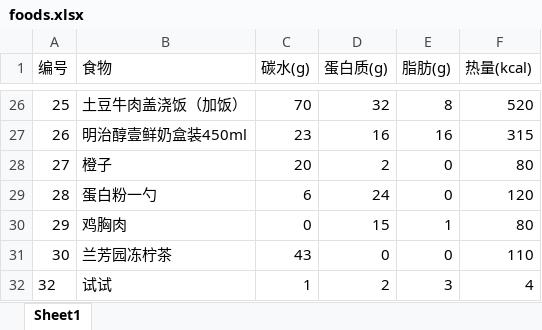
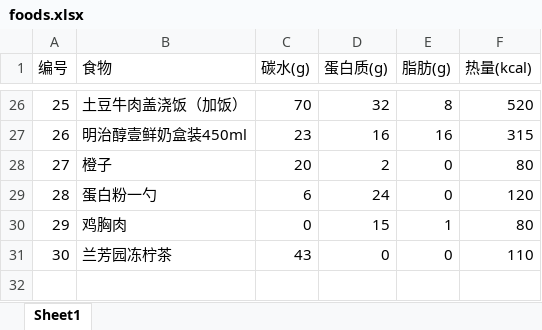
Before and after one commit to oxygen-hunter/FoodCalculator, an Excel workbook: src/main/resources/data/foods.xlsx, sheet Sheet1, drawn as a sheet; only a part is shown, gaps mark what is left out; values as stored, in another font and other column widths than the file's, no borders; the diff names each change by its address in the sheet, - before the commit and + after, or states it on an @@ line.

```diff
--- a/src/main/resources/data/foods.xlsx (sheet Sheet1)
+++ b/src/main/resources/data/foods.xlsx (sheet Sheet1)
-row 32: 32 | 试试 | 1 | 2 | 3 | 4
```
Also changed, not shown: uploads/foods.xlsx, 7 other files.
